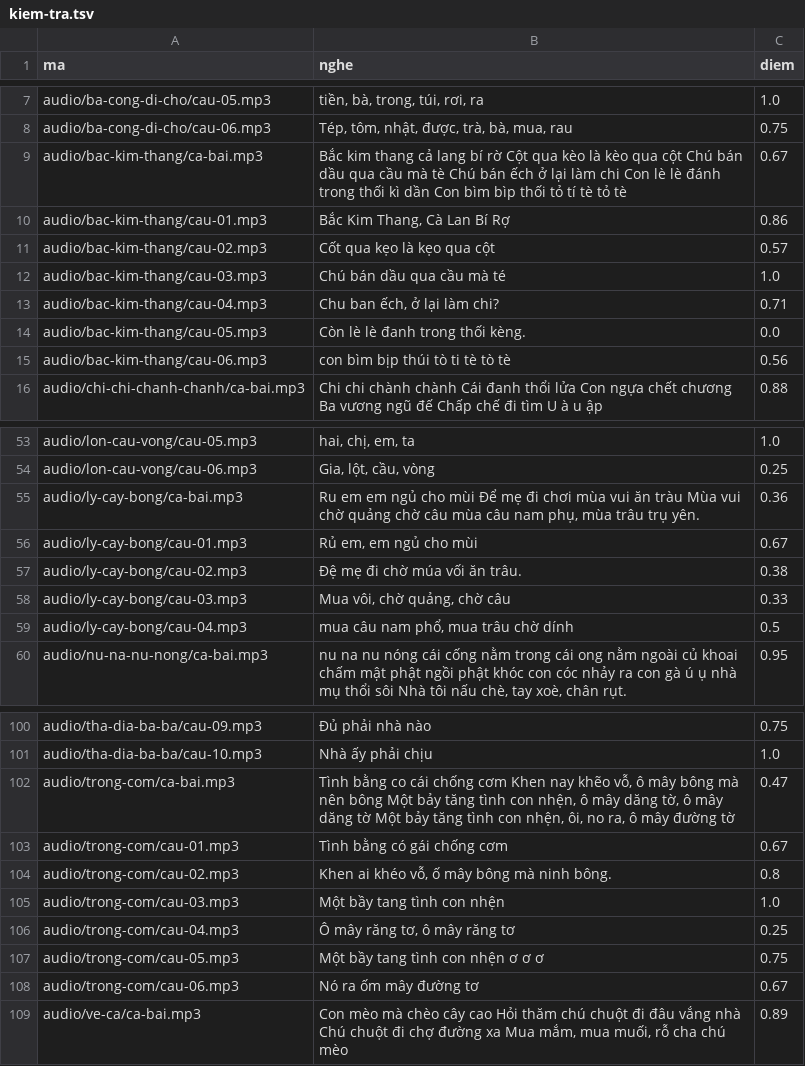
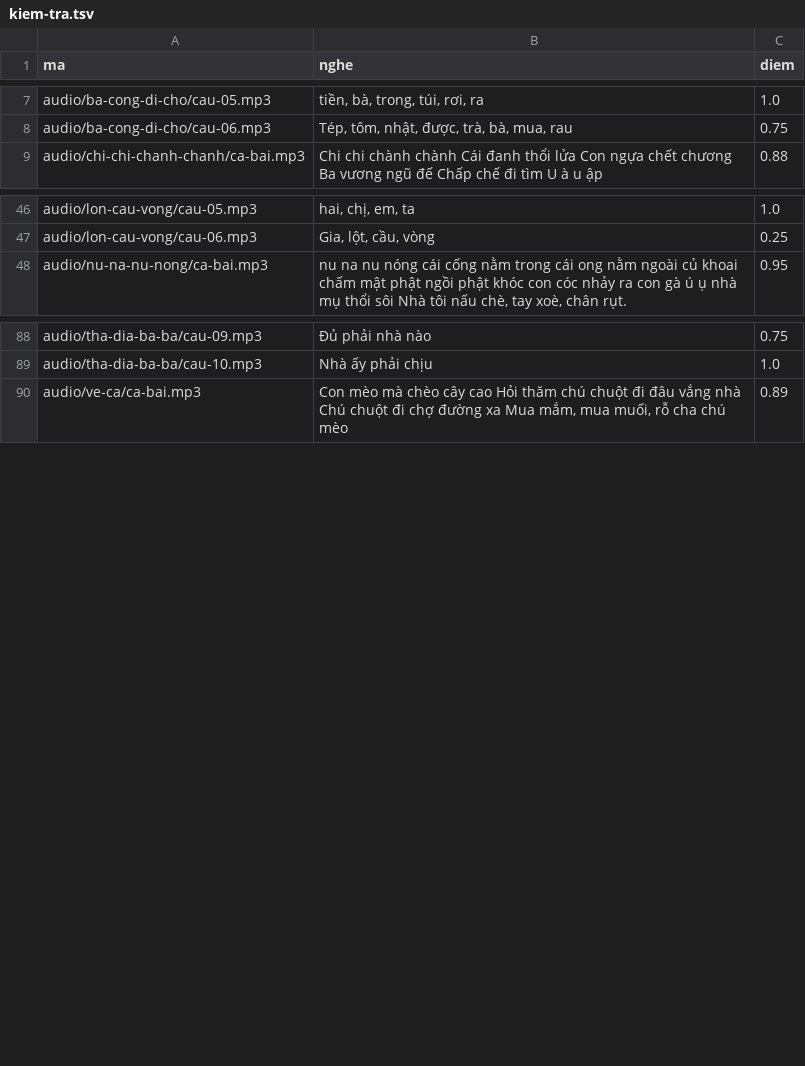
Before and after one commit to CVCEC/hatca, a TSV file: giong-ai/kiem-tra.tsv, drawn as a sheet; only a part is shown, gaps mark what is left out.

```diff
--- a/giong-ai/kiem-tra.tsv
+++ b/giong-ai/kiem-tra.tsv
@@ -8,9 +8,2 @@ audio/ba-cong-di-cho/cau-05.mp3	tiền, bà, trong, túi, rơi, ra	1.0
 audio/ba-cong-di-cho/cau-06.mp3	Tép, tôm, nhật, được, trà, bà, mua, rau	0.75
-audio/bac-kim-thang/ca-bai.mp3	Bắc kim thang cả lang bí rờ Cột qua kèo là kèo qua cột Chú bán dầu qua cầu mà tè Chú bán ếch ở lại làm chi Con lè lè đánh trong thối kì dần Con bìm bìp thối tỏ tí tè tỏ tè	0.67
-audio/bac-kim-thang/cau-01.mp3	Bắc Kim Thang, Cà Lan Bí Rợ	0.86
-audio/bac-kim-thang/cau-02.mp3	Cốt qua kẹo là kẹo qua cột	0.57
-audio/bac-kim-thang/cau-03.mp3	Chú bán dầu qua cầu mà té	1.0
-audio/bac-kim-thang/cau-04.mp3	Chu ban ếch, ở lại làm chi?	0.71
-audio/bac-kim-thang/cau-05.mp3	Còn lè lè đanh trong thối kèng.	0.0
-audio/bac-kim-thang/cau-06.mp3	con bìm bịp thúi tò ti tè tò tè	0.56
 audio/chi-chi-chanh-chanh/ca-bai.mp3	Chi chi chành chành Cái đanh thổi lửa Con ngựa chết chương Ba vương ngũ đế Chấp chế đi tìm U à u ập	0.88
@@ -54,7 +47,2 @@ audio/lon-cau-vong/cau-05.mp3	hai, chị, em, ta	1.0
 audio/lon-cau-vong/cau-06.mp3	Gia, lột, cầu, vòng	0.25
-audio/ly-cay-bong/ca-bai.mp3	Ru em em ngủ cho mùi Để mẹ đi chơi mùa vui ăn tràu Mùa vui chờ quảng chờ câu mùa câu nam phụ, mùa trâu trụ yên.	0.36
-audio/ly-cay-bong/cau-01.mp3	Rủ em, em ngủ cho mùi	0.67
-audio/ly-cay-bong/cau-02.mp3	Đệ mẹ đi chờ múa vối ăn trâu.	0.38
-audio/ly-cay-bong/cau-03.mp3	Mua vôi, chờ quảng, chờ câu	0.33
-audio/ly-cay-bong/cau-04.mp3	mua câu nam phổ, mua trâu chờ dính	0.5
 audio/nu-na-nu-nong/ca-bai.mp3	nu na nu nóng cái cống nằm trong cái ong nằm ngoài củ khoai chấm mật phật ngồi phật khóc con cóc nhảy ra con gà ú ụ nhà mụ thổi sôi Nhà tôi nấu chè, tay xoè, chân rụt.	0.95
@@ -101,9 +89,2 @@ audio/tha-dia-ba-ba/cau-09.mp3	Đủ phải nhà nào	0.75
 audio/tha-dia-ba-ba/cau-10.mp3	Nhà ấy phải chịu	1.0
-audio/trong-com/ca-bai.mp3	Tình bằng co cái chống cơm Khen nay khẽo vỗ, ô mây bông mà nên bông Một bảy tăng tình con nhện, ô mây dăng tờ, ô mây dăng tờ Một bảy tăng tình con nhện, ôi, no ra, ô mây đường tờ	0.47
-audio/trong-com/cau-01.mp3	Tình bằng có gái chống cơm	0.67
-audio/trong-com/cau-02.mp3	Khen ai khéo vỗ, ố mây bông mà ninh bông.	0.8
-audio/trong-com/cau-03.mp3	Một bầy tang tình con nhện	1.0
-audio/trong-com/cau-04.mp3	Ô mây răng tơ, ô mây răng tơ	0.25
-audio/trong-com/cau-05.mp3	Một bầy tang tình con nhện ơ ơ ơ	0.75
-audio/trong-com/cau-06.mp3	Nó ra ốm mây đường tơ	0.67
 audio/ve-ca/ca-bai.mp3	Con mèo mà chèo cây cao Hỏi thăm chú chuột đi đâu vắng nhà Chú chuột đi chợ đường xa Mua mắm, mua muối, rỗ cha chú mèo	0.89
```
Also changed, not shown: giong-ai/can-doc.tsv, 23 other files.
